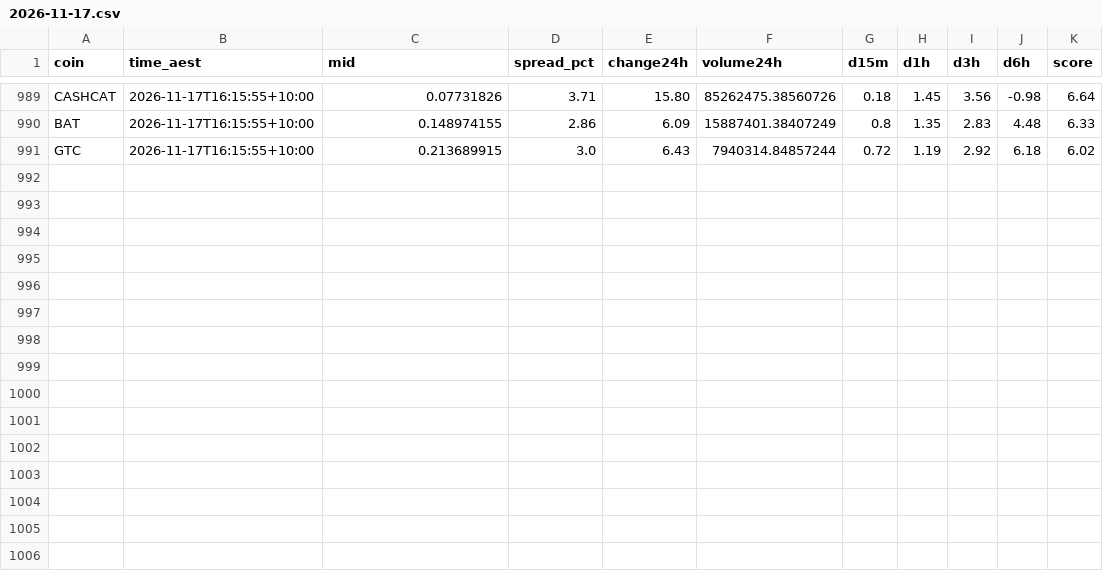
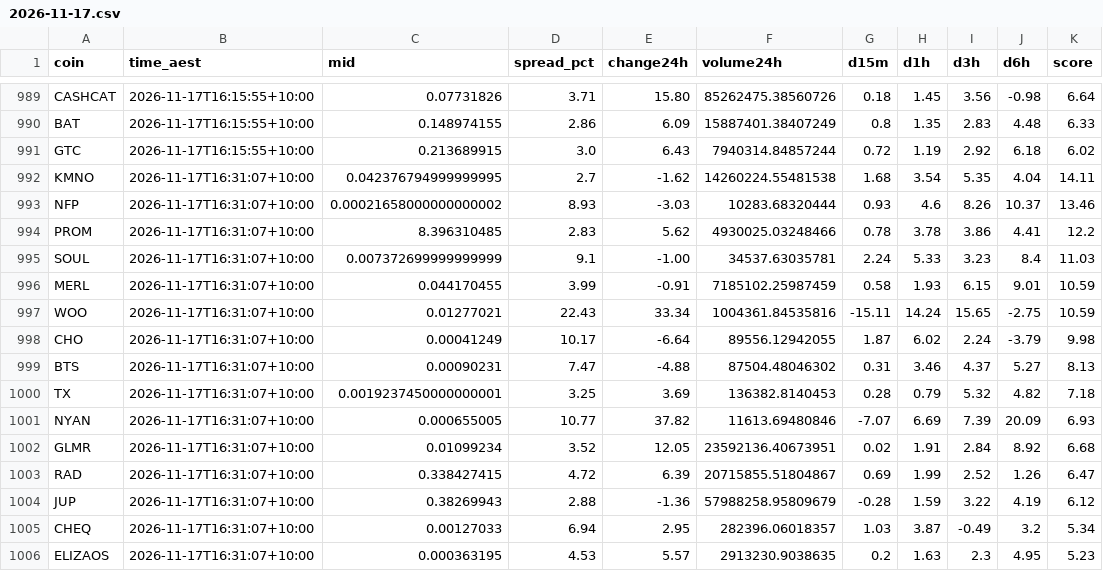
Before and after one commit to NickAu2020/coinspot-data, a CSV file: data/signals/2026-11-17.csv, drawn as a sheet; only a part is shown, gaps mark what is left out; the diff names each change by its address in the sheet, - before the commit and + after, or states it on an @@ line.

```diff
--- a/data/signals/2026-11-17.csv
+++ b/data/signals/2026-11-17.csv
+row 992: KMNO | 2026-11-17T16:31:07+10:00 | 0.042376794999999995 | 2.7 | -1.62 | 14260224.55481538 | 1.68 | 3.54 | 5.35 | 4.04 | 14.11
+row 993: NFP | 2026-11-17T16:31:07+10:00 | 0.00021658000000000002 | 8.93 | -3.03 | 10283.68320444 | 0.93 | 4.6 | 8.26 | 10.37 | 13.46
+row 994: PROM | 2026-11-17T16:31:07+10:00 | 8.396310485 | 2.83 | 5.62 | 4930025.03248466 | 0.78 | 3.78 | 3.86 | 4.41 | 12.2
+row 995: SOUL | 2026-11-17T16:31:07+10:00 | 0.007372699999999999 | 9.1 | -1.00 | 34537.63035781 | 2.24 | 5.33 | 3.23 | 8.4 | 11.03
+row 996: MERL | 2026-11-17T16:31:07+10:00 | 0.044170455 | 3.99 | -0.91 | 7185102.25987459 | 0.58 | 1.93 | 6.15 | 9.01 | 10.59
+row 997: WOO | 2026-11-17T16:31:07+10:00 | 0.01277021 | 22.43 | 33.34 | 1004361.84535816 | -15.11 | 14.24 | 15.65 | -2.75 | 10.59
+row 998: CHO | 2026-11-17T16:31:07+10:00 | 0.00041249 | 10.17 | -6.64 | 89556.12942055 | 1.87 | 6.02 | 2.24 | -3.79 | 9.98
+row 999: BTS | 2026-11-17T16:31:07+10:00 | 0.00090231 | 7.47 | -4.88 | 87504.48046302 | 0.31 | 3.46 | 4.37 | 5.27 | 8.13
+row 1000: TX | 2026-11-17T16:31:07+10:00 | 0.0019237450000000001 | 3.25 | 3.69 | 136382.8140453 | 0.28 | 0.79 | 5.32 | 4.82 | 7.18
+row 1001: NYAN | 2026-11-17T16:31:07+10:00 | 0.000655005 | 10.77 | 37.82 | 11613.69480846 | -7.07 | 6.69 | 7.39 | 20.09 | 6.93
+row 1002: GLMR | 2026-11-17T16:31:07+10:00 | 0.01099234 | 3.52 | 12.05 | 23592136.40673951 | 0.02 | 1.91 | 2.84 | 8.92 | 6.68
+row 1003: RAD | 2026-11-17T16:31:07+10:00 | 0.338427415 | 4.72 | 6.39 | 20715855.51804867 | 0.69 | 1.99 | 2.52 | 1.26 | 6.47
+row 1004: JUP | 2026-11-17T16:31:07+10:00 | 0.38269943 | 2.88 | -1.36 | 57988258.95809679 | -0.28 | 1.59 | 3.22 | 4.19 | 6.12
+row 1005: CHEQ | 2026-11-17T16:31:07+10:00 | 0.00127033 | 6.94 | 2.95 | 282396.06018357 | 1.03 | 3.87 | -0.49 | 3.2 | 5.34
+row 1006: ELIZAOS | 2026-11-17T16:31:07+10:00 | 0.000363195 | 4.53 | 5.57 | 2913230.9038635 | 0.2 | 1.63 | 2.3 | 4.95 | 5.23
```
Also changed, not shown: data/latest_accel.csv, 1 other file.
